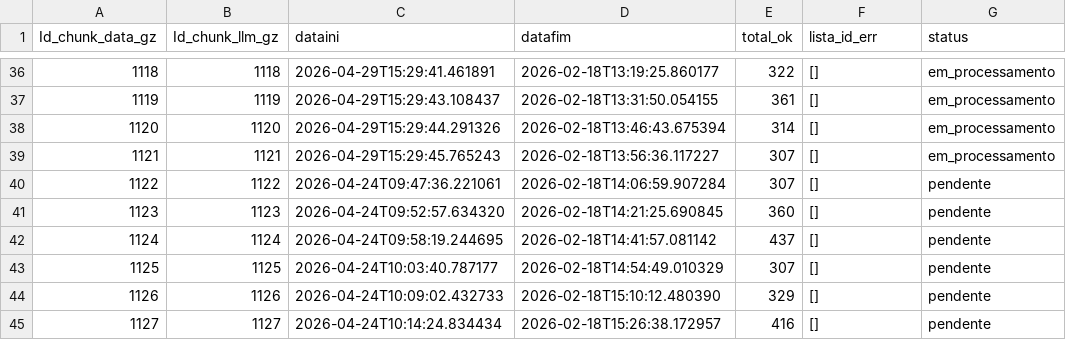
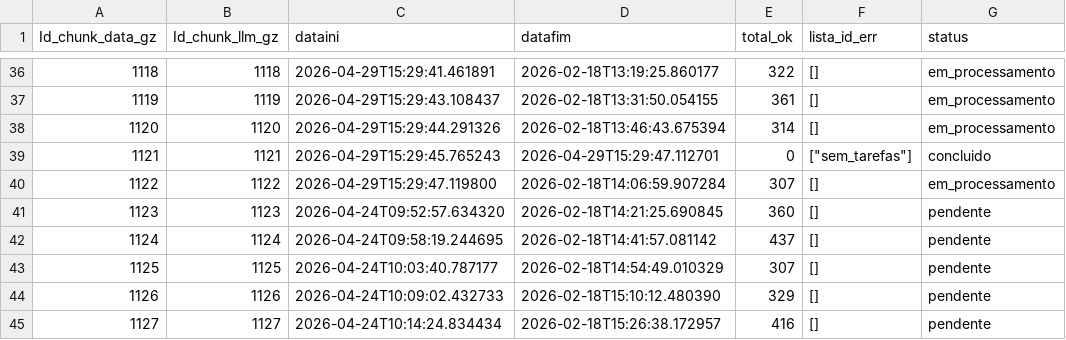
Before and after one commit to carlex22/PARA3, a CSV file: new_tracking_processamento_up1.csv, drawn as a sheet; only a part is shown, gaps mark what is left out.

Commit message:
🔒 LOCK chunk 1122

```diff
--- a/new_tracking_processamento_up1.csv
+++ b/new_tracking_processamento_up1.csv
@@ -38,4 +38,4 @@ Id_chunk_data_gz,Id_chunk_llm_gz,dataini,datafim,total_ok,lista_id_err,status
 1120,1120,2026-04-29T15:29:44.291326,2026-02-18T13:46:43.675394,314,[],em_processamento
-1121,1121,2026-04-29T15:29:45.765243,2026-02-18T13:56:36.117227,307,[],em_processamento
-1122,1122,2026-04-24T09:47:36.221061,2026-02-18T14:06:59.907284,307,[],pendente
+1121,1121,2026-04-29T15:29:45.765243,2026-04-29T15:29:47.112701,0,"[""sem_tarefas""]",concluido
+1122,1122,2026-04-29T15:29:47.119800,2026-02-18T14:06:59.907284,307,[],em_processamento
 1123,1123,2026-04-24T09:52:57.634320,2026-02-18T14:21:25.690845,360,[],pendente
```
